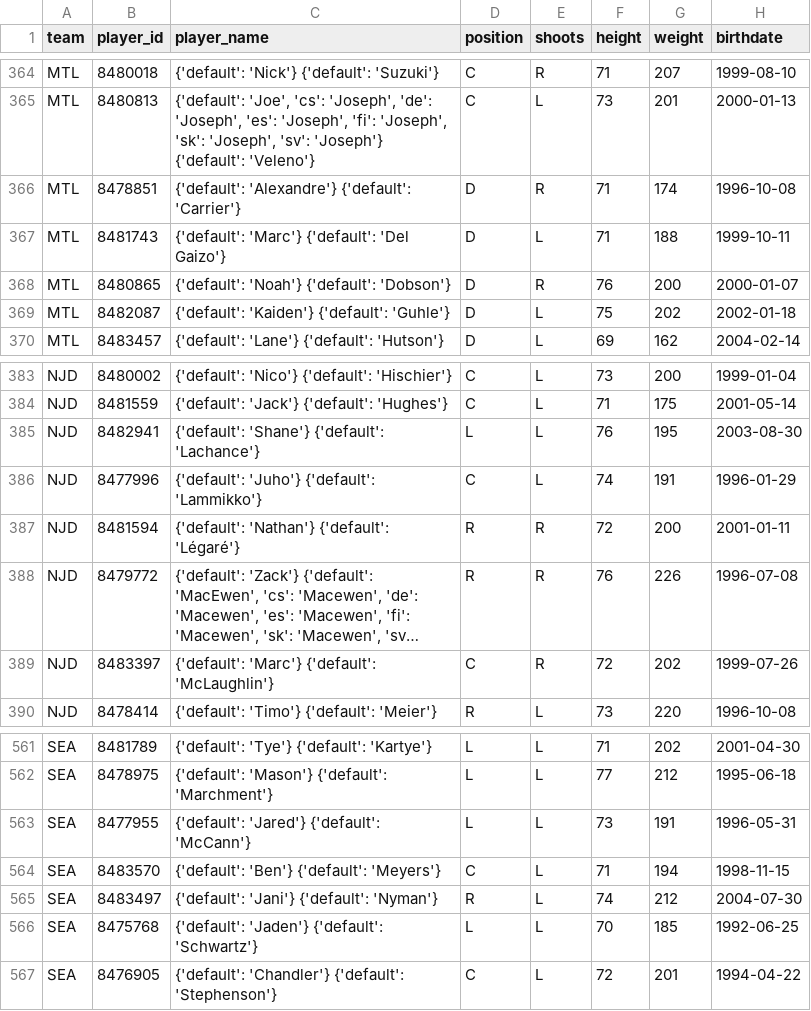
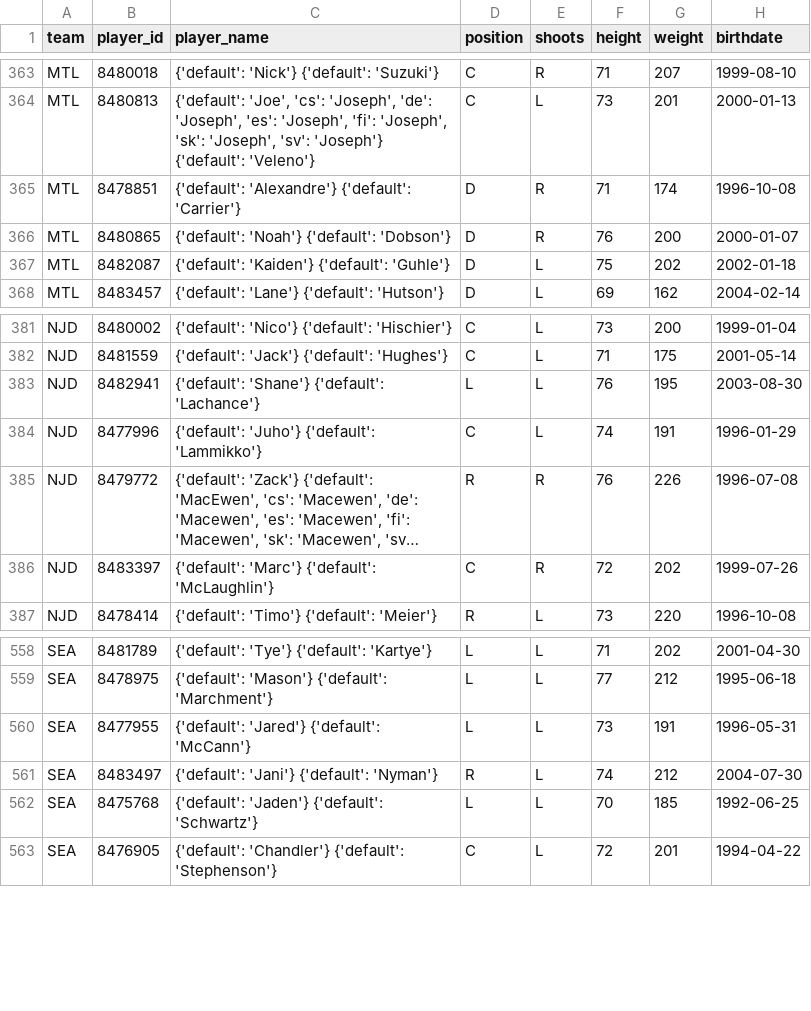
Before and after one commit to AdhiKalimuthu/bankroll-data, a CSV file: data/exports/nhl_rosters.csv, drawn as a sheet; only a part is shown, gaps mark what is left out; long unchanged cells end in …; removed rows and columns are numbered as before the commit, all else as after; the diff covers the shown part only; the diff names each change by its address in the sheet, - before the commit and + after, or states it on an @@ line.

```diff
--- a/data/exports/nhl_rosters.csv
+++ b/data/exports/nhl_rosters.csv
-row 367: MTL | 8481743 | {'default': 'Marc'} {'default': 'Del Gaizo'} | D | L | 71 | 188 | 1999-10-11
-row 387: NJD | 8481594 | {'default': 'Nathan'} {'default': 'Légaré'} | R | R | 72 | 200 | 2001-01-11
-row 564: SEA | 8483570 | {'default': 'Ben'} {'default': 'Meyers'} | C | L | 71 | 194 | 1998-11-15
```
Also changed, not shown: 2 added rows and 3 removed rows elsewhere in this file, data/exports/nba_rosters.csv, data/exports/nfl_rosters.csv.
